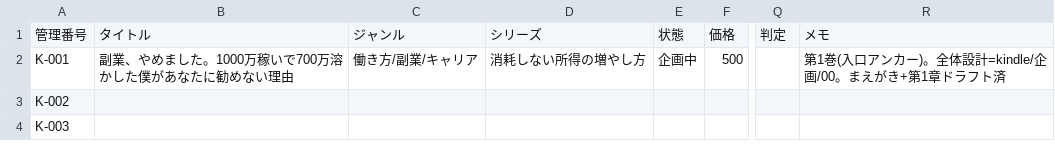
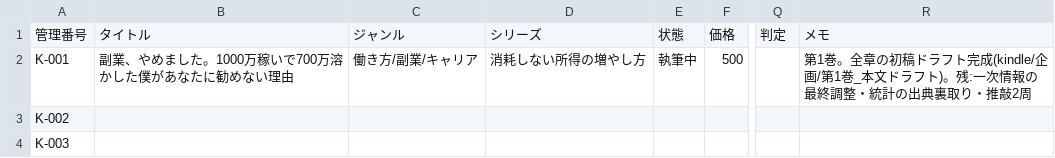
Before and after one commit to cryptomangastudio/cryptomanga-site, a CSV file: kindle/tracker/書籍マスター.csv, drawn as a sheet; only a part is shown, gaps mark what is left out; the diff names each change by its address in the sheet, - before the commit and + after, or states it on an @@ line.

```diff
--- a/kindle/tracker/書籍マスター.csv
+++ b/kindle/tracker/書籍マスター.csv
-E2: 企画中
+E2: 執筆中
-R2: 第1巻(入口アンカー)。全体設計=kindle/企画/00。まえがき+第1章ドラフト済
+R2: 第1巻。全章の初稿ドラフト完成(kindle/企画/第1巻_本文ドラフト)。残:一次情報の最終調整・統計の出典裏取り・推敲2周
```
Also changed, not shown: 1 other file.
